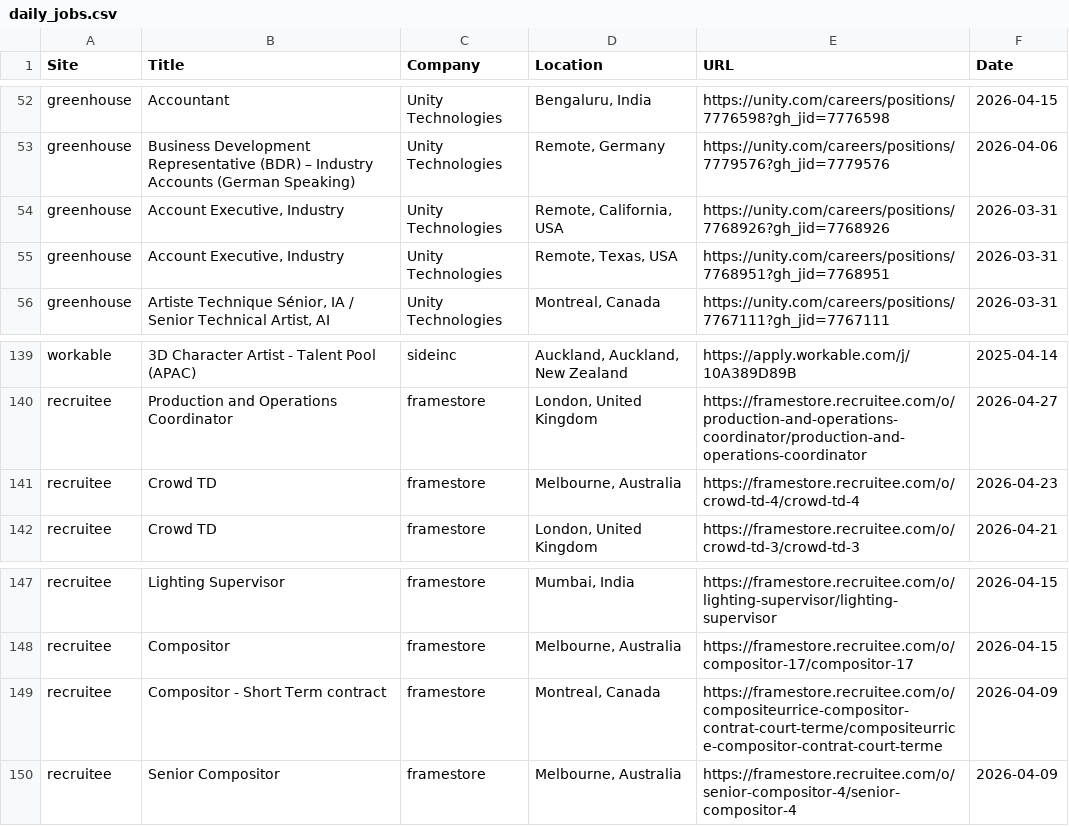
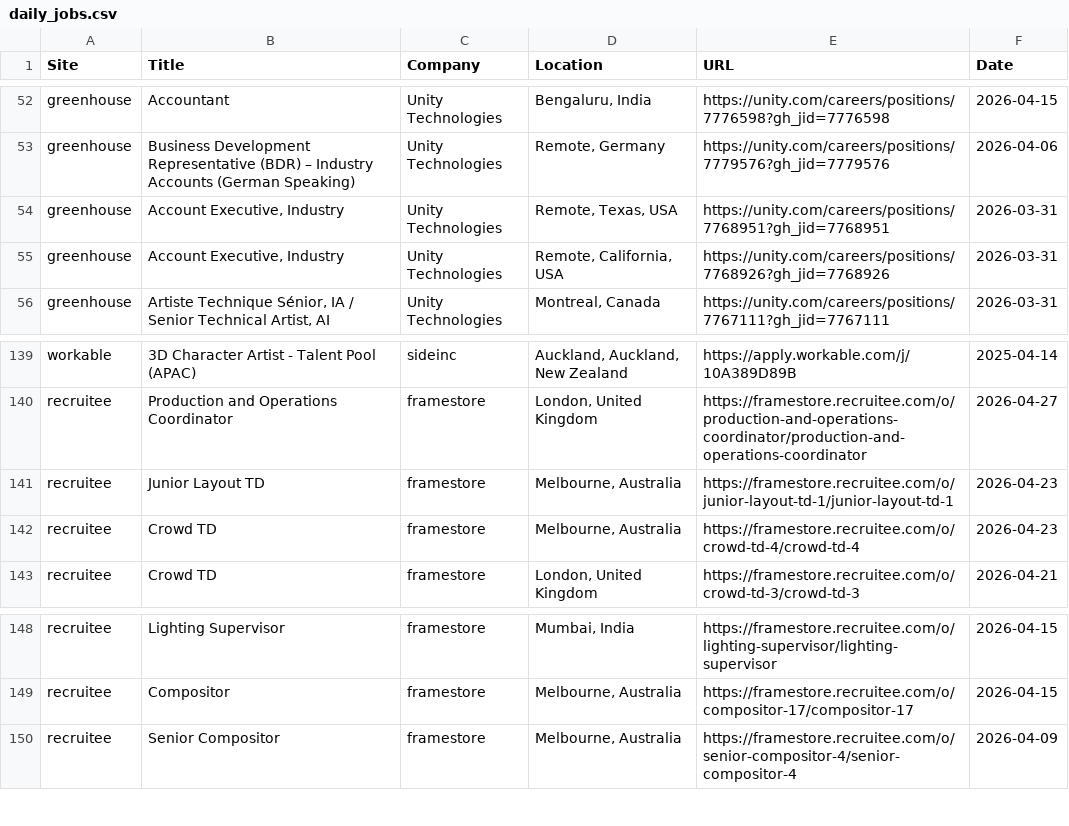
Before and after one commit to christiandguerard/ever-jobs-dash, a CSV file: daily_jobs.csv, drawn as a sheet; only a part is shown, gaps mark what is left out; the diff covers the shown part only.

```diff
--- a/daily_jobs.csv
+++ b/daily_jobs.csv
@@ -53,4 +53,4 @@ greenhouse,Accountant,Unity Technologies,"Bengaluru, India",https://unity.com/ca
 greenhouse,Business Development Representative (BDR) – Industry Accounts (German Speaking),Unity Technologies,"Remote, Germany",https://unity.com/careers/positions/7779576?gh_jid=7779576,2026-04-06
+greenhouse,"Account Executive, Industry",Unity Technologies,"Remote, Texas, USA",https://unity.com/careers/positions/7768951?gh_jid=7768951,2026-03-31
 greenhouse,"Account Executive, Industry",Unity Technologies,"Remote, California, USA",https://unity.com/careers/positions/7768926?gh_jid=7768926,2026-03-31
-greenhouse,"Account Executive, Industry",Unity Technologies,"Remote, Texas, USA",https://unity.com/careers/positions/7768951?gh_jid=7768951,2026-03-31
 greenhouse,"Artiste Technique Sénior, IA  / Senior Technical Artist, AI",Unity Technologies,"Montreal, Canada",https://unity.com/careers/positions/7767111?gh_jid=7767111,2026-03-31
@@ -140,2 +140,3 @@ workable,3D Character Artist - Talent Pool (APAC),sideinc,"Auckland, Auckland, N
 recruitee,Production and Operations Coordinator,framestore,"London, United Kingdom",https://framestore.recruitee.com/o/production-and-operations-coordinator/production-and-operations-coordinator,2026-04-27
+recruitee,Junior Layout TD,framestore,"Melbourne, Australia",https://framestore.recruitee.com/o/junior-layout-td-1/junior-layout-td-1,2026-04-23
 recruitee,Crowd TD,framestore,"Melbourne, Australia",https://framestore.recruitee.com/o/crowd-td-4/crowd-td-4,2026-04-23
@@ -148,3 +149,2 @@ recruitee,Lighting Supervisor,framestore,"Mumbai, India",https://framestore.recr
 recruitee,Compositor,framestore,"Melbourne, Australia",https://framestore.recruitee.com/o/compositor-17/compositor-17,2026-04-15
-recruitee,Compositor - Short Term contract,framestore,"Montreal, Canada",https://framestore.recruitee.com/o/compositeurrice-compositor-contrat-court-terme/compositeurrice-compositor-contrat-court-terme,2026-04-09
 recruitee,Senior Compositor,framestore,"Melbourne, Australia",https://framestore.recruitee.com/o/senior-compositor-4/senior-compositor-4,2026-04-09
```
Also changed, not shown: 13 added rows, 13 removed rows and 15 edited cells elsewhere in this file.
